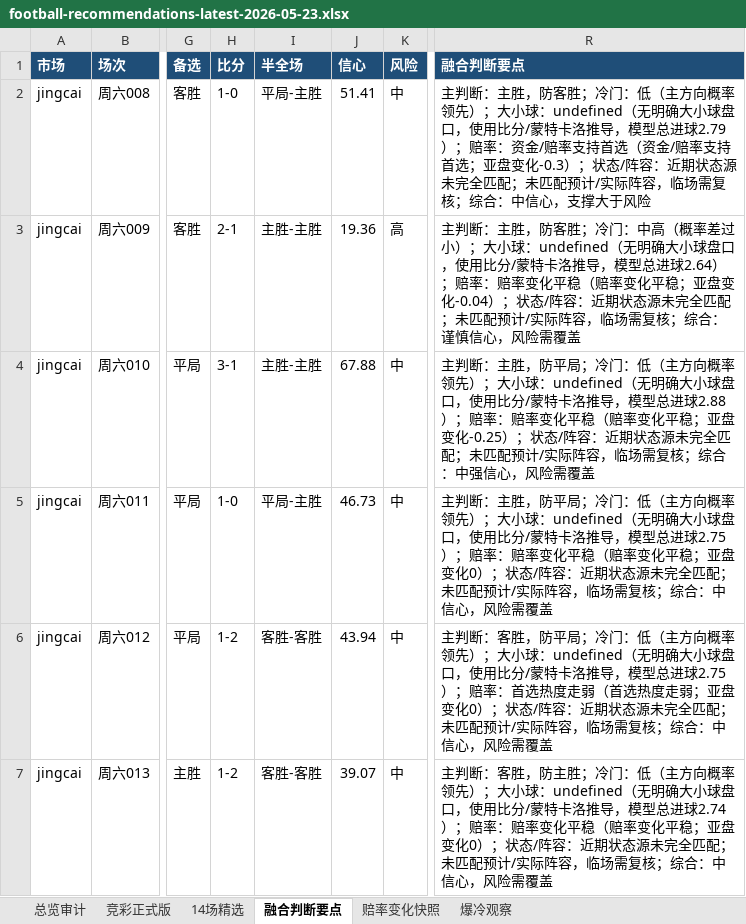
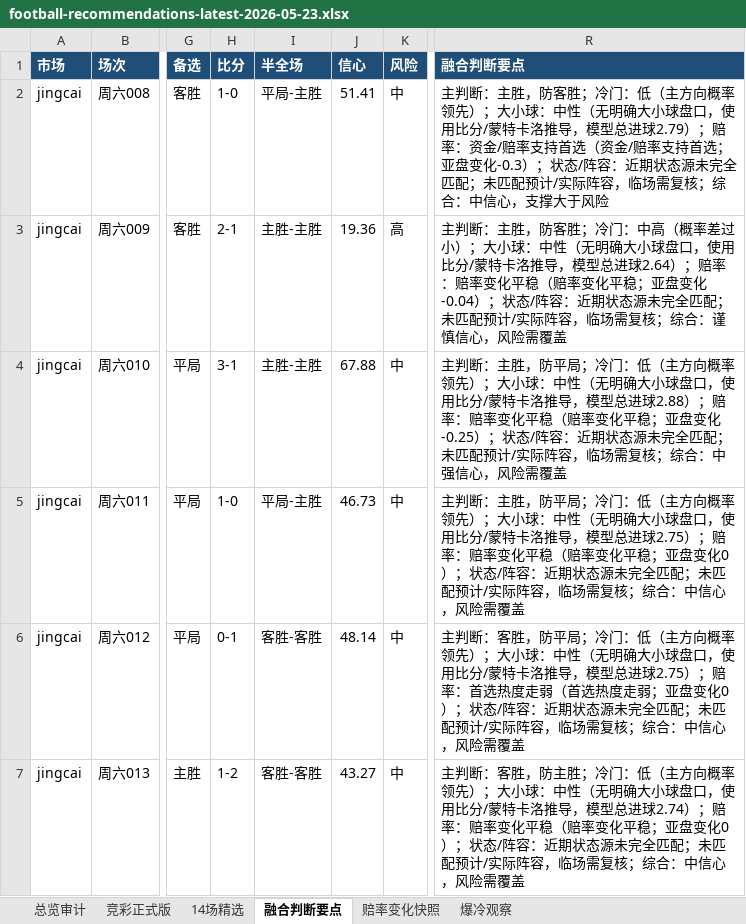
Before and after one commit to prenticeleogomez466-sys/-, an Excel workbook: data/exports/football-recommendations-latest-2026-05-23.xlsx, sheet 融合判断要点, drawn as a sheet; only a part is shown, gaps mark what is left out; values as stored, in another font and other column widths than the file's, no borders; the diff covers the shown part only; the diff names each change by its address in the sheet, - before the commit and + after, or states it on an @@ line.

```diff
--- a/data/exports/football-recommendations-latest-2026-05-23.xlsx (sheet 融合判断要点)
+++ b/data/exports/football-recommendations-latest-2026-05-23.xlsx (sheet 融合判断要点)
-R2 (融合判断要点): …大小球：undefined（无明确…
+R2 (融合判断要点): …大小球：中性（无明确…
-R3 (融合判断要点): …大小球：undefined（无明确…
+R3 (融合判断要点): …大小球：中性（无明确…
-R4 (融合判断要点): …大小球：undefined（无明确…
+R4 (融合判断要点): …大小球：中性（无明确…
-R5 (融合判断要点): …大小球：undefined（无明确…
+R5 (融合判断要点): …大小球：中性（无明确…
-H6 (比分): 1-2
+H6 (比分): 0-1
-J6 (信心): 43.94
+J6 (信心): 48.14
-R6 (融合判断要点): …大小球：undefined（无明确…
+R6 (融合判断要点): …大小球：中性（无明确…
-J7 (信心): 39.07
+J7 (信心): 43.27
-R7 (融合判断要点): …大小球：undefined（无明确…
+R7 (融合判断要点): …大小球：中性（无明确…
```
Also changed, not shown: 47 edited cells elsewhere in this sheet, sheet 赔率变化快照, sheet 竞彩正式版, sheet 14场精选, sheet 爆冷观察, sheet 总览审计, 3 other files.
